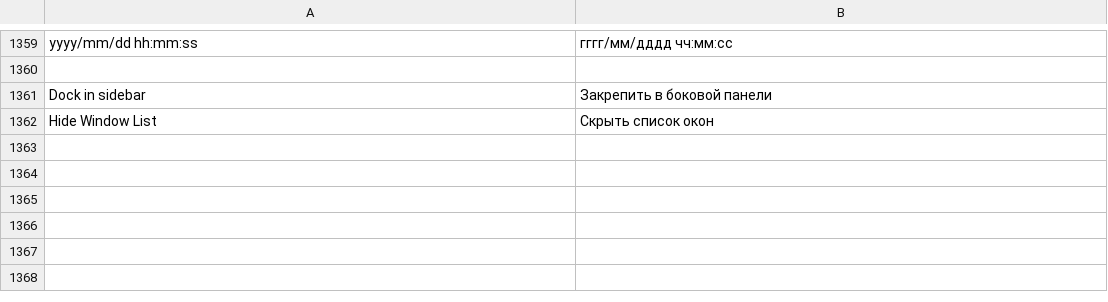
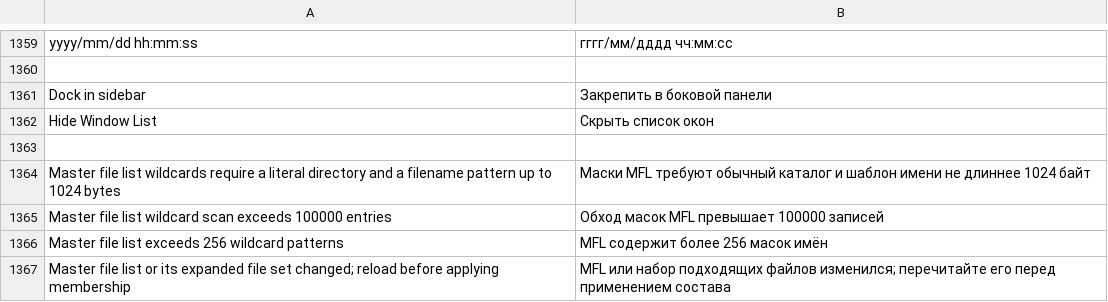
Before and after one commit to bhgv/geany-insight, a TSV file: insight/locale/native.tsv, drawn as a sheet; only a part is shown, gaps mark what is left out; the diff names each change by its address in the sheet, - before the commit and + after, or states it on an @@ line.

Commit message:
Expand bounded MFL filename masks and track filesystem membership changes

```diff
--- a/insight/locale/native.tsv
+++ b/insight/locale/native.tsv
+row 1363: (empty)
+row 1364: Master file list wildcards require a literal directory and a filename pattern up to 1024 bytes | Маски MFL требуют обычный каталог и шаблон имени не длиннее 1024 байт
+row 1365: Master file list wildcard scan exceeds 100000 entries | Обход масок MFL превышает 100000 записей
+row 1366: Master file list exceeds 256 wildcard patterns | MFL содержит более 256 масок имён
+row 1367: Master file list or its expanded file set changed; reload before applying membership | MFL или набор подходящих файлов изменился; перечитайте его перед применением состава
```
Also changed, not shown: 14 other files.
